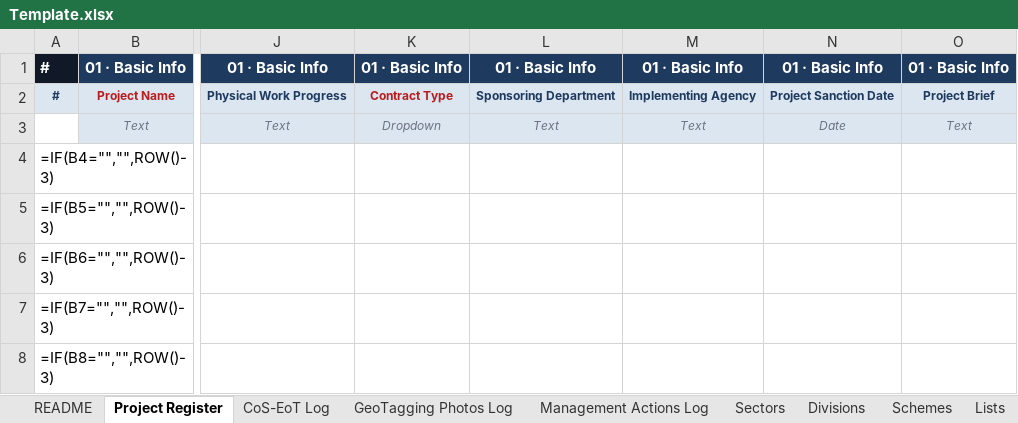
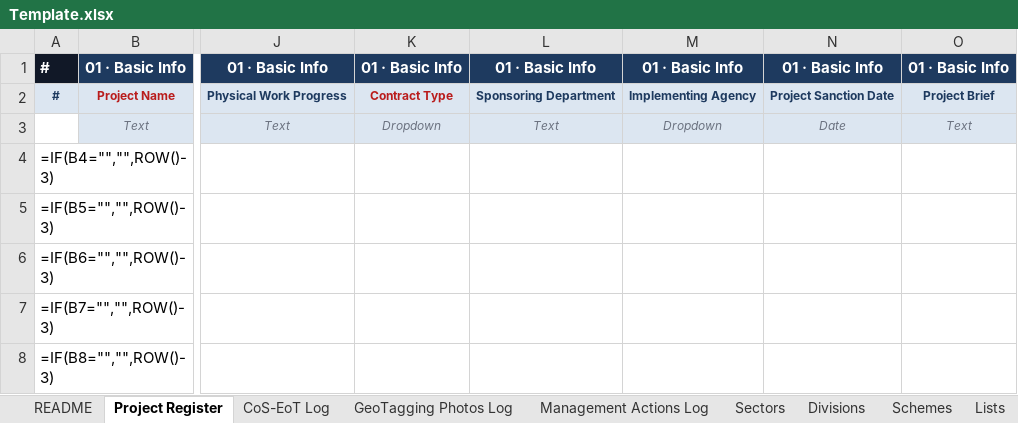
Before and after one commit to bhaveshsinghbest/BUIDCO, an Excel workbook: frontend/src/assets/Template.xlsx, sheet Project Register, drawn as a sheet; only a part is shown, gaps mark what is left out; values as stored, in another font and other column widths than the file's, no borders; formulas without a stored value are shown as written; the diff names each change by its address in the sheet, - before the commit and + after, or states it on an @@ line.

```diff
--- a/frontend/src/assets/Template.xlsx (sheet Project Register)
+++ b/frontend/src/assets/Template.xlsx (sheet Project Register)
-M3: Text
+M3: Dropdown
```
Also changed, not shown: sheet README, 3 other files.
